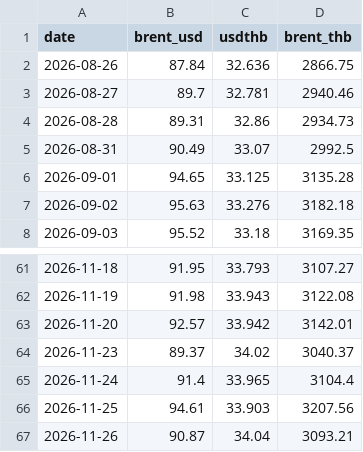
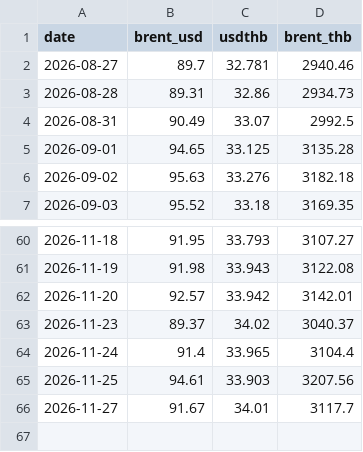
Before and after one commit to fen6514/thai-oil-price, a CSV file: thai-oil-price/data/world.csv, drawn as a sheet; only a part is shown, gaps mark what is left out.

```diff
--- a/thai-oil-price/data/world.csv
+++ b/thai-oil-price/data/world.csv
@@ -1,3 +1,2 @@
 date,brent_usd,usdthb,brent_thb
-2026-08-26,87.84,32.636,2866.75
 2026-08-27,89.7,32.781,2940.46
@@ -66,2 +65,2 @@ date,brent_usd,usdthb,brent_thb
 2026-11-25,94.61,33.903,3207.56
-2026-11-26,90.87,34.04,3093.21
+2026-11-27,91.67,34.01,3117.7
```
Also changed, not shown: thai-oil-price/data/prices.csv, 3 other files.
